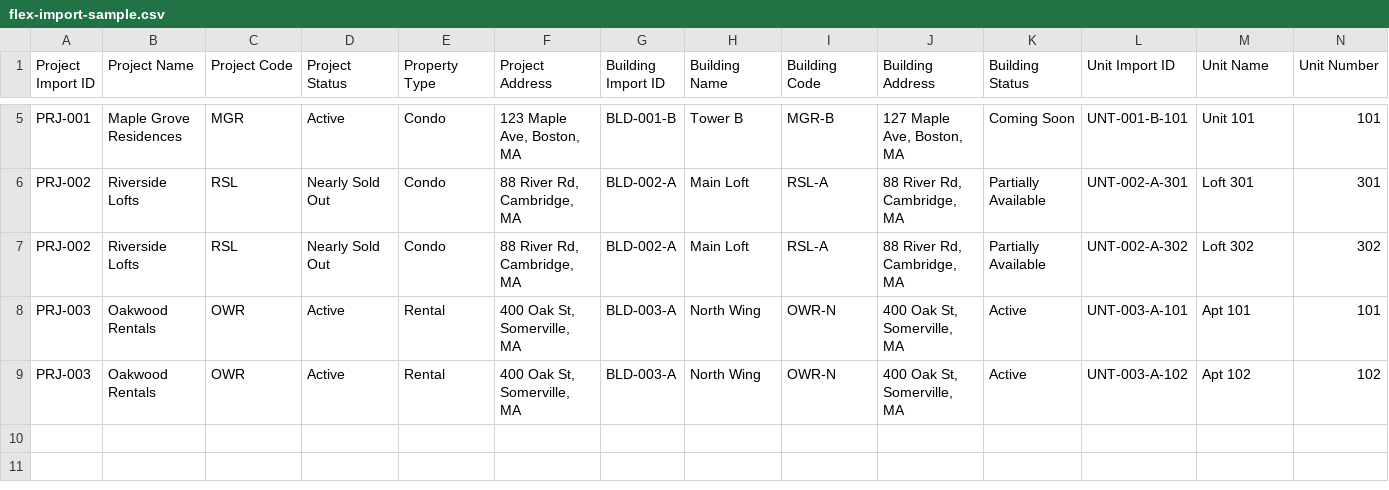
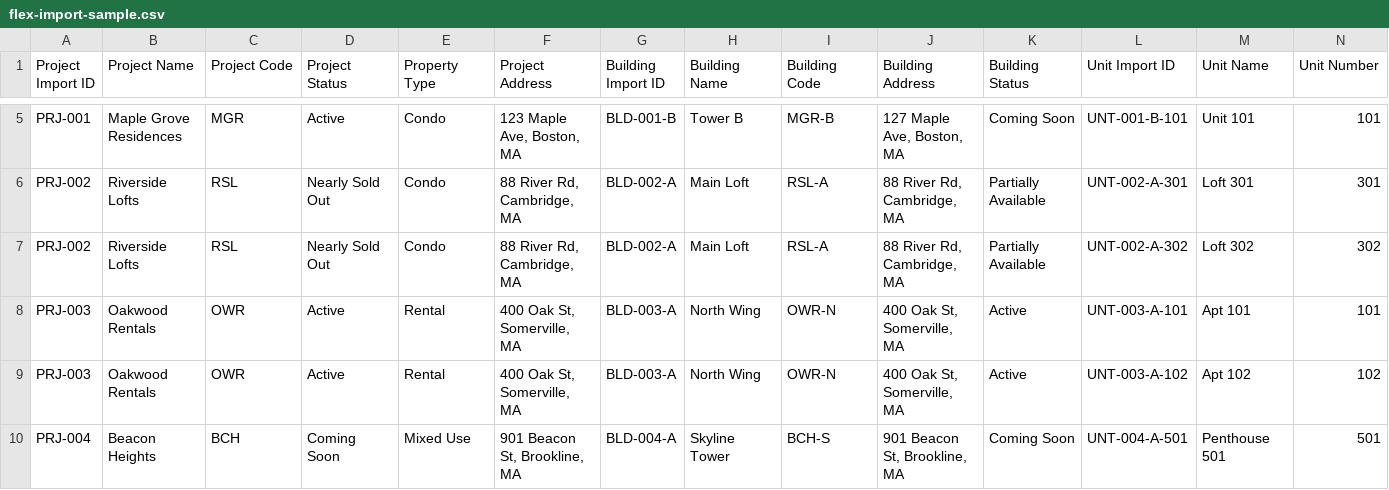
Before and after one commit to kleegr/mount-realty-flow, a CSV file: public/samples/flex-import-sample.csv, drawn as a sheet; only a part is shown, gaps mark what is left out; rows hold the shown columns only; the diff names each change by its address in the sheet, - before the commit and + after, or states it on an @@ line.

```diff
--- a/public/samples/flex-import-sample.csv
+++ b/public/samples/flex-import-sample.csv
+row 10: PRJ-004 | Beacon Heights | BCH | Coming Soon | Mixed Use | 901 Beacon St, Brookline, MA | BLD-004-A | Skyline Tower | BCH-S | 901 Beacon St, Brookline, MA | Coming Soon | UNT-004-A-501 | Penthouse 501 | 501
```
Also changed, not shown: public/samples/flex-import-projects-only.csv, public/samples/flex-import-units-only.csv.
